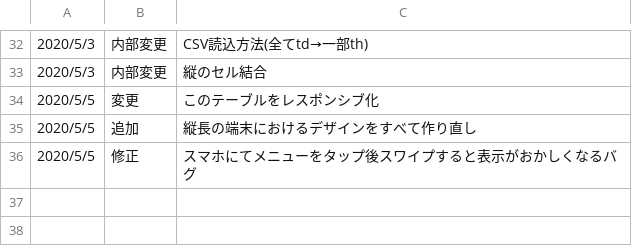
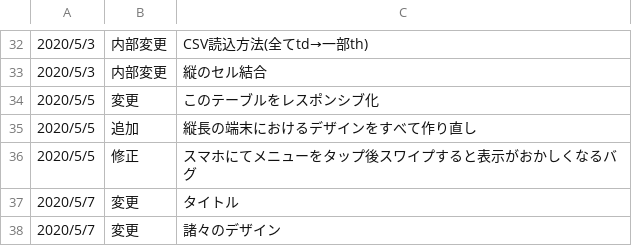
Before and after one commit to taiki1280/taiki-specialty, a CSV file: csv/update_content.csv, drawn as a sheet; only a part is shown, gaps mark what is left out; the diff names each change by its address in the sheet, - before the commit and + after, or states it on an @@ line.

```diff
--- a/csv/update_content.csv
+++ b/csv/update_content.csv
+row 37: 2020/5/7 | 変更 | タイトル
+row 38: 2020/5/7 | 変更 | 諸々のデザイン
```
Also changed, not shown: 5 other files.
